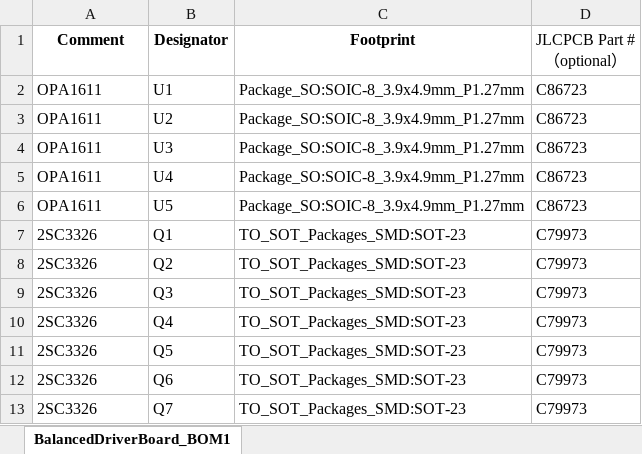
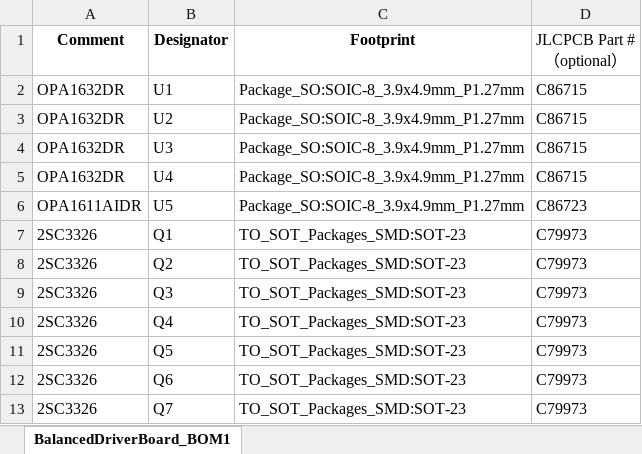
Before and after one commit to freeDSP/FreeDSP_Catamaran_AB, an Excel workbook: Optinal Balanced Driver Board/JLPCB_OderFiles/BalancedDriverBoard_BOM1.xlsx, sheet BalancedDriverBoard_BOM1, drawn as a sheet; only a part is shown; values as stored, in another font and other column widths than the file's, no borders; the diff names each change by its address in the sheet, - before the commit and + after, or states it on an @@ line.

Commit message:
FIxed wong parts number U1 - U4 as C86715

```diff
--- a/Optinal Balanced Driver Board/JLPCB_OderFiles/BalancedDriverBoard_BOM1.xlsx (sheet BalancedDriverBoard_BOM1)
+++ b/Optinal Balanced Driver Board/JLPCB_OderFiles/BalancedDriverBoard_BOM1.xlsx (sheet BalancedDriverBoard_BOM1)
-A2:A5 (Comment): OPA1611
+A2:A5 (Comment): OPA1632DR
-D2:D5 (JLCPCB Part #（optional）): C86723
+D2:D5 (JLCPCB Part #（optional）): C86715
-A6 (Comment): OPA1611
+A6 (Comment): OPA1611AIDR
```
